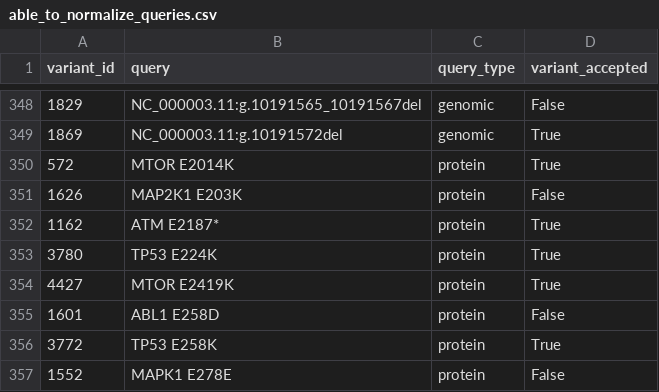
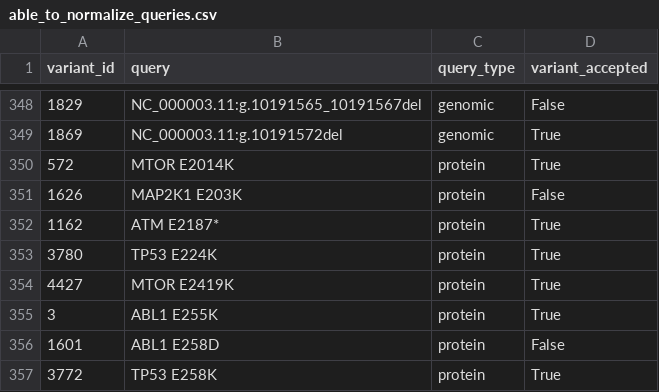
Before and after one commit to cancervariants/variation-normalization, a CSV file: notebooks/analysis/civic/able_to_normalize_queries.csv, drawn as a sheet; only a part is shown, gaps mark what is left out; the shorter side is filled out with more unchanged rows.

```diff
--- a/notebooks/analysis/civic/able_to_normalize_queries.csv
+++ b/notebooks/analysis/civic/able_to_normalize_queries.csv
@@ -354,2 +354,3 @@ variant_id	query	query_type	variant_accepted
 4427	MTOR E2419K	protein	True
+3	ABL1 E255K	protein	True
 1601	ABL1 E258D	protein	False
```
Also changed, not shown: notebooks/analysis/civic/all_protein_variant_queries.csv, notebooks/analysis/civic/not_supported_variants.csv, 2 other files.
